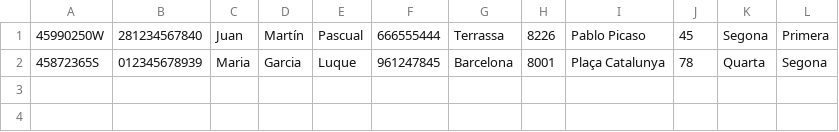
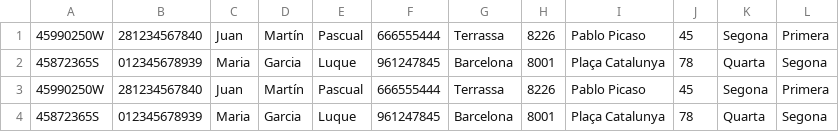
Before and after one commit to RogerMiralles/GestioHospital, a CSV file: pacients.csv, drawn as a sheet; the diff names each change by its address in the sheet, - before the commit and + after, or states it on an @@ line.

```diff
--- a/pacients.csv
+++ b/pacients.csv
+row 3: 45990250W | 281234567840 | Juan | Martín | Pascual | 666555444 | Terrassa | 8226 | Pablo Picaso | 45 | Segona | Primera
+row 4: 45872365S | 012345678939 | Maria | Garcia | Luque | 961247845 | Barcelona | 8001 | Plaça Catalunya | 78 | Quarta | Segona
```
Also changed, not shown: metges.csv, 11 other files.
